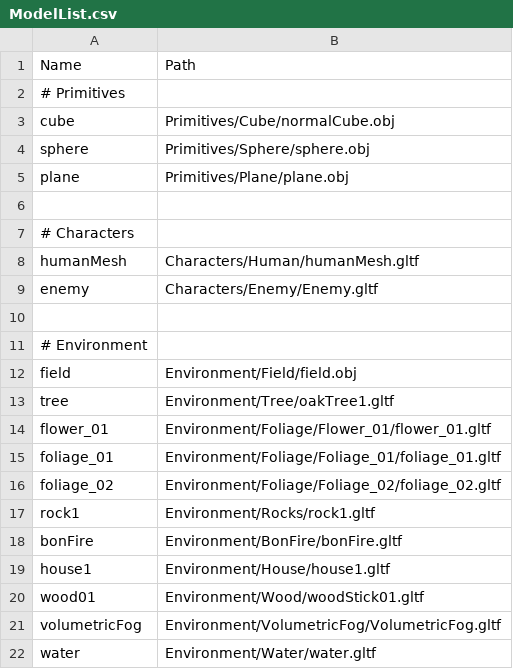
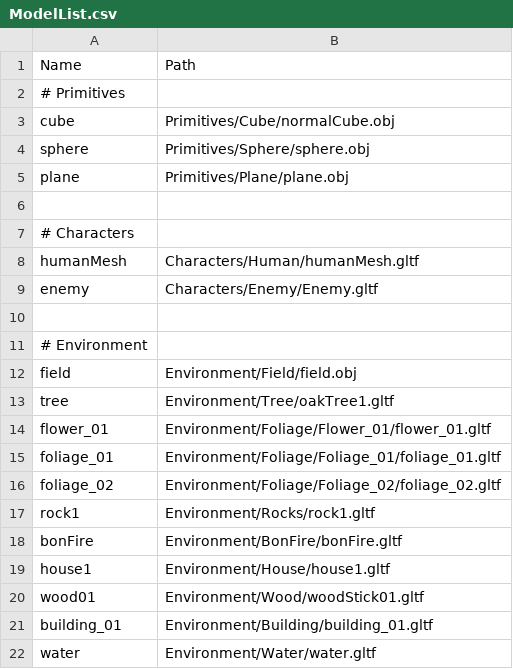
Before and after one commit to so1218/FROM-SOHEWARE, a CSV file: project/Assets/Data/ModelList.csv, drawn as a sheet; removed rows and columns are numbered as before the commit, all else as after; the diff names each change by its address in the sheet, - before the commit and + after, or states it on an @@ line.

```diff
--- a/project/Assets/Data/ModelList.csv
+++ b/project/Assets/Data/ModelList.csv
-row 21: volumetricFog | Environment/VolumetricFog/VolumetricFog.gltf
+row 21: building_01 | Environment/Building/building_01.gltf
```
Also changed, not shown: 17 other files.
